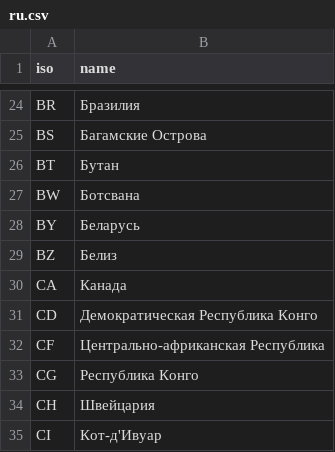
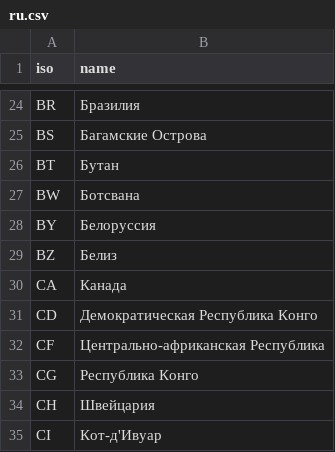
Before and after one commit to SailorMax/data, a CSV file: geo/translates/countries/ru.csv, drawn as a sheet; only a part is shown, gaps mark what is left out.

Commit message:
rename Belorussia

```diff
--- a/geo/translates/countries/ru.csv
+++ b/geo/translates/countries/ru.csv
@@ -27,3 +27,3 @@ BT,Бутан
 BW,Ботсвана
-BY,Беларусь
+BY,Белоруссия
 BZ,Белиз
```
